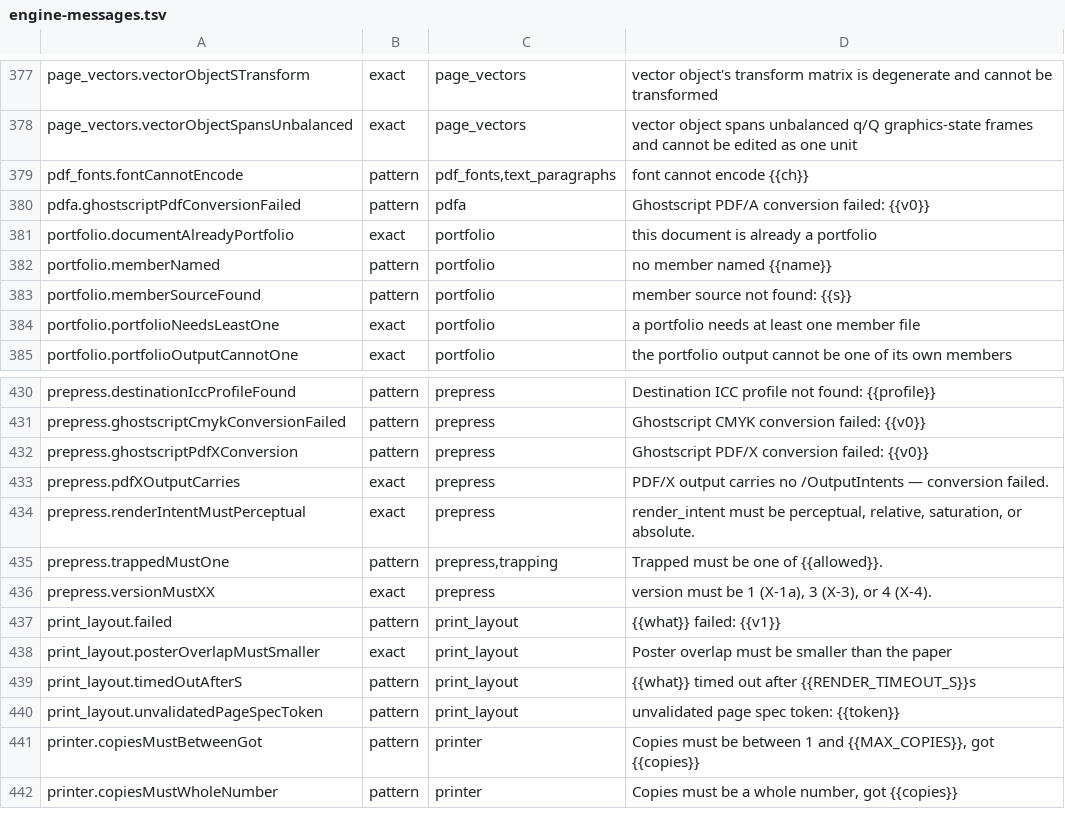
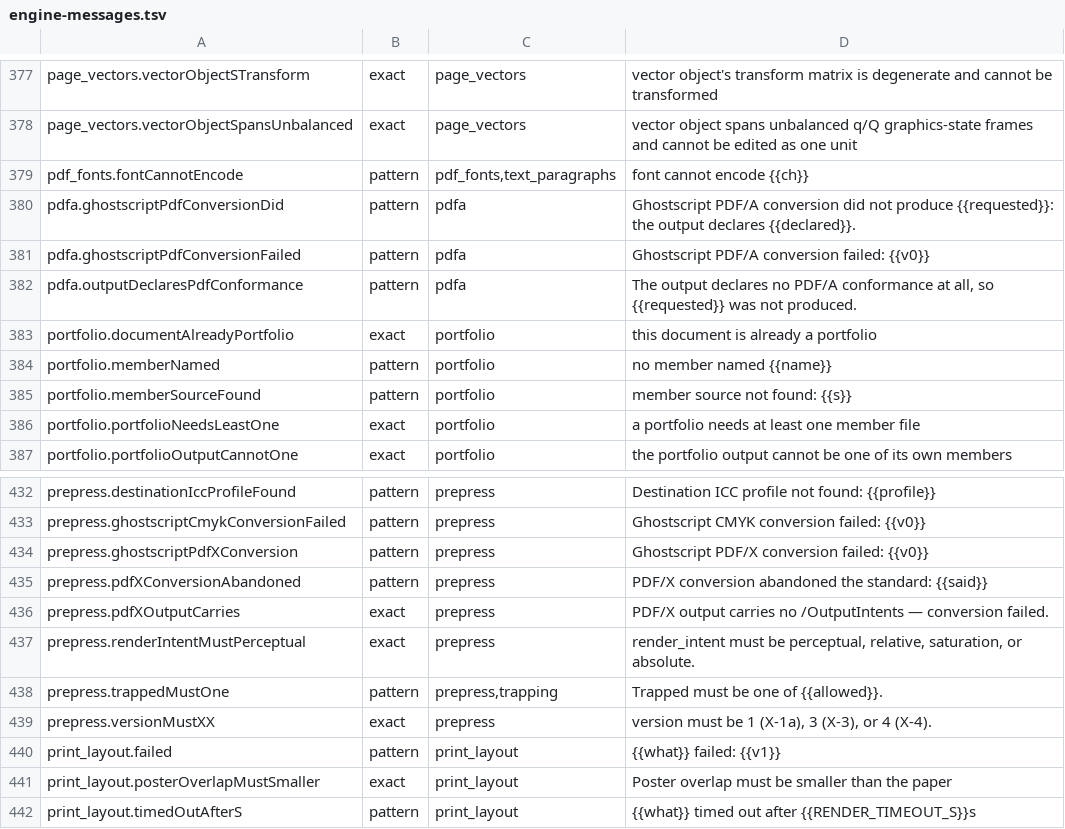
Before and after one commit to jasonulbright/Spectra-PDF, a TSV file: src/renderer/locales/engine-messages.tsv, drawn as a sheet; only a part is shown, gaps mark what is left out; the shorter side is filled out with more unchanged rows.

```diff
--- a/src/renderer/locales/engine-messages.tsv
+++ b/src/renderer/locales/engine-messages.tsv
@@ -379,3 +379,5 @@ page_vectors.vectorObjectSpansUnbalanced	exact	page_vectors	vector object spans
 pdf_fonts.fontCannotEncode	pattern	pdf_fonts,text_paragraphs	font cannot encode {{ch}}
+pdfa.ghostscriptPdfConversionDid	pattern	pdfa	Ghostscript PDF/A conversion did not produce {{requested}}: the output declares {{declared}}.
 pdfa.ghostscriptPdfConversionFailed	pattern	pdfa	Ghostscript PDF/A conversion failed: {{v0}}
+pdfa.outputDeclaresPdfConformance	pattern	pdfa	The output declares no PDF/A conformance at all, so {{requested}} was not produced.
 portfolio.documentAlreadyPortfolio	exact	portfolio	this document is already a portfolio
@@ -432,2 +434,3 @@ prepress.ghostscriptCmykConversionFailed	pattern	prepress	Ghostscript CMYK conve
 prepress.ghostscriptPdfXConversion	pattern	prepress	Ghostscript PDF/X conversion failed: {{v0}}
+prepress.pdfXConversionAbandoned	pattern	prepress	PDF/X conversion abandoned the standard: {{said}}
 prepress.pdfXOutputCarries	exact	prepress	PDF/X output carries no /OutputIntents — conversion failed.
```
Also changed, not shown: 43 other files.
